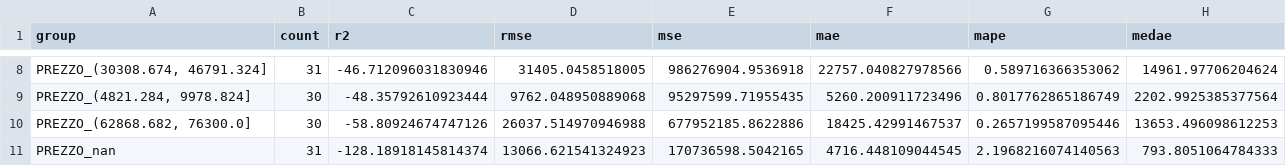
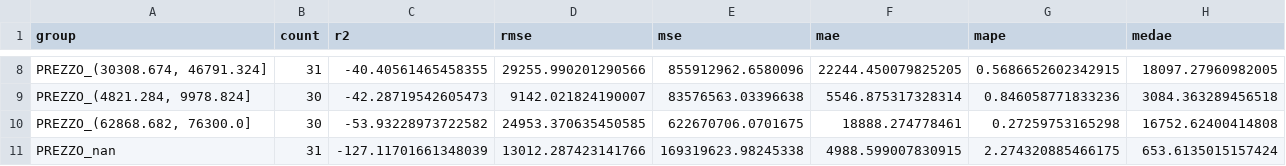
Before and after one commit to BaffoBello14/stimatrix, a CSV file: models/catboost/group_metrics_price_band.csv, drawn as a sheet; only a part is shown, gaps mark what is left out; the diff covers the shown part only.

Commit message:
Update model validation results and metrics for XGBoost
- Revised validation results in `validation_results.csv` to reflect updated RMSE and R2 values for various models.
- Adjusted group metrics in `group_metrics_AI_IdCategoriaCatastale.csv`, `group_metrics_AI_IdTipologiaEdilizia.csv`, `group_metrics_AI_ZonaOmi.csv`, and `group_metrics_price_band.csv` to include new performance metrics.
- Updated `metrics.json` with improved training and testing metrics, including changes in hyperparameters.
- Modified prediction intervals in `xgboost_prediction_intervals.json` to reflect new coverage and average width values.
- Replaced residual plots in `xgboost_residual_plots` directory with updated images.
- Updated worst predictions in `xgboost_worst_predictions.csv` to include new predictions and errors.

```diff
--- a/models/catboost/group_metrics_price_band.csv
+++ b/models/catboost/group_metrics_price_band.csv
@@ -8,4 +8,4 @@ group,count,r2,rmse,mse,mae,mape,medae
-"PREZZO_(30308.674, 46791.324]",31,-46.712096031830946,31405.0458518005,986276904.9536918,22757.040827978566,0.589716366353062,14961.97706204624
-"PREZZO_(4821.284, 9978.824]",30,-48.35792610923444,9762.048950889068,95297599.71955435,5260.200911723496,0.8017762865186749,2202.9925385377564
-"PREZZO_(62868.682, 76300.0]",30,-58.80924674747126,26037.514970946988,677952185.8622886,18425.42991467537,0.2657199587095446,13653.496098612253
-PREZZO_nan,31,-128.18918145814374,13066.621541324923,170736598.5042165,4716.448109044545,2.1968216074140563,793.8051064784333
+"PREZZO_(30308.674, 46791.324]",31,-40.40561465458355,29255.990201290566,855912962.6580096,22244.450079825205,0.5686652602342915,18097.27960982005
+"PREZZO_(4821.284, 9978.824]",30,-42.28719542605473,9142.021824190007,83576563.03396638,5546.875317328314,0.846058771833236,3084.363289456518
+"PREZZO_(62868.682, 76300.0]",30,-53.93228973722582,24953.370635450585,622670706.0701675,18888.274778461,0.27259753165298,16752.62400414808
+PREZZO_nan,31,-127.11701661348039,13012.287423141766,169319623.98245338,4988.599007830915,2.274320885466175,653.6135015157424
```
Also changed, not shown: 1 added row, 1 removed row and 30 edited cells elsewhere in this file, models/catboost/catboost_worst_predictions.csv, models/lightgbm/lightgbm_worst_predictions.csv, 54 other files.
